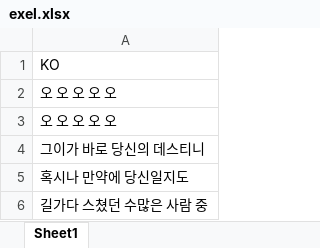
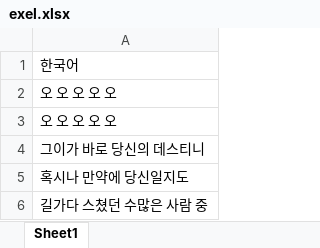
Before and after one commit to rltjqdl1138/smart-subtitle-server-sample, an Excel workbook: exel.xlsx, sheet Sheet1, drawn as a sheet; only a part is shown; values as stored, in another font and other column widths than the file's, no borders; the diff names each change by its address in the sheet, - before the commit and + after, or states it on an @@ line.

Commit message:
Update exel.xlsx

```diff
--- a/exel.xlsx (sheet Sheet1)
+++ b/exel.xlsx (sheet Sheet1)
-A1: KO
+A1: 한국어
```
